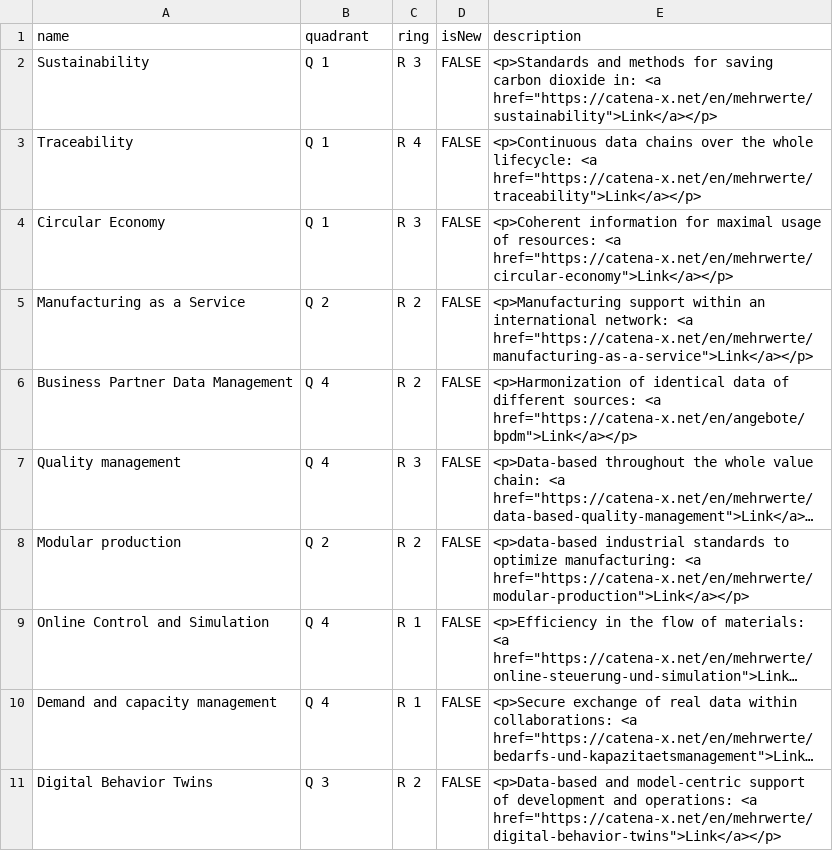
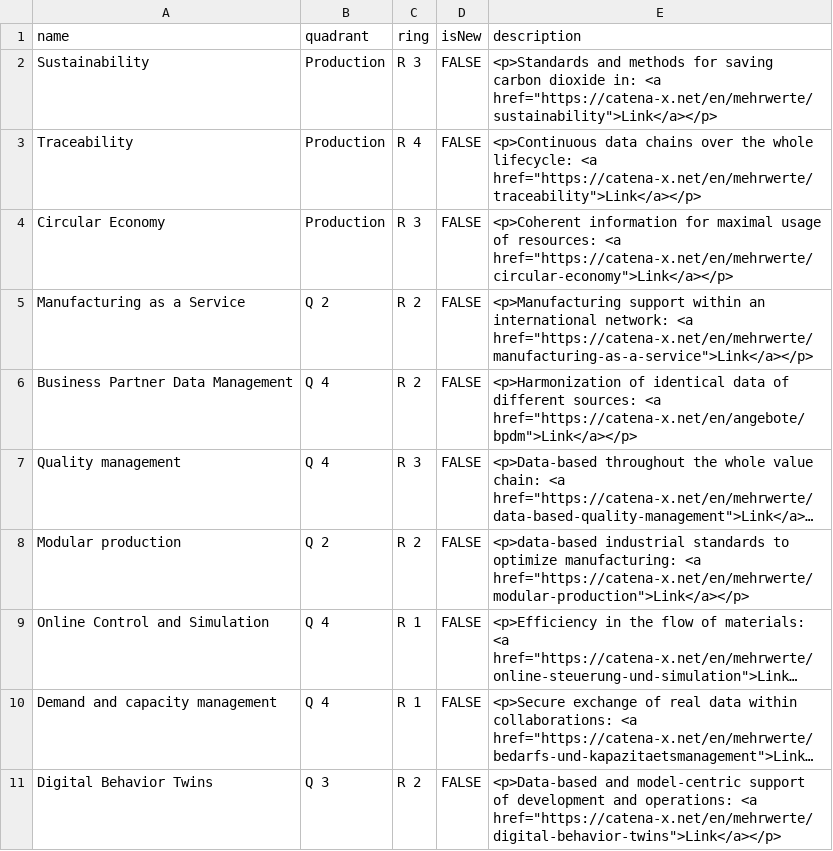
Before and after one commit to catenax-ng/product-innovation-radar, a CSV file: CXUseCases.csv, drawn as a sheet; long unchanged cells end in ….

Commit message:
Update CXUseCases.csv

```diff
--- a/CXUseCases.csv
+++ b/CXUseCases.csv
@@ -1,5 +1,5 @@
 name,quadrant,ring,isNew,description
-Sustainability,Q 1,R 3,FALSE,"<p>Standards and methods for saving carbon dioxide in: <a href=""https://catena-x.net/en/mehrwerte/sustainability"">Link</a></p>"
-Traceability,Q 1,R 4,FALSE,"<p>Continuous data chains over the whole lifecycle: <a href=""https://catena-x.net/en/mehrwerte/traceability"">Link</a></p>"
-Circular Economy,Q 1,R 3,FALSE,"<p>Coherent information for maximal usage of resources: <a href=""https://catena-x.net/en/mehrwerte/circular-economy"">Link</a></p>"
+Sustainability,Production,R 3,FALSE,"<p>Standards and methods for saving carbon dioxide in: <a href=""https://catena-x.net/en/mehrwerte/sustainability"">Link</a></p>"
+Traceability,Production,R 4,FALSE,"<p>Continuous data chains over the whole lifecycle: <a href=""https://catena-x.net/en/mehrwerte/traceability"">Link</a></p>"
+Circular Economy,Production,R 3,FALSE,"<p>Coherent information for maximal usage of resources: <a href=""https://catena-x.net/en/mehrwerte/circular-economy"">Link</a></p>"
 Manufacturing as a Service,Q 2,R 2,FALSE,"<p>Manufacturing support within an international network: <a href=""https://catena-x.net/en/mehrwerte/manufacturing-as-a-service"">Link</a></p>"
```
